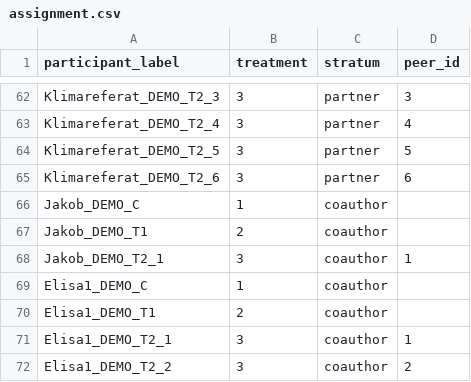
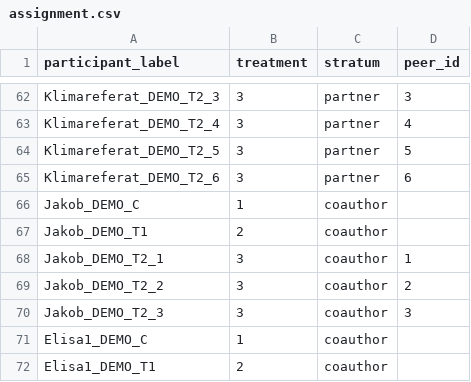
Before and after one commit to jakobfam/klimabonus_experiment_code, a CSV file: klimabonus/data/assignment.csv, drawn as a sheet; only a part is shown, gaps mark what is left out; the shorter side is filled out with more unchanged rows; the diff names each change by its address in the sheet, - before the commit and + after, or states it on an @@ line.

```diff
--- a/klimabonus/data/assignment.csv
+++ b/klimabonus/data/assignment.csv
+row 69: Jakob_DEMO_T2_2 | 3 | coauthor | 2
+row 70: Jakob_DEMO_T2_3 | 3 | coauthor | 3
```
Also changed, not shown: 11 other files.
